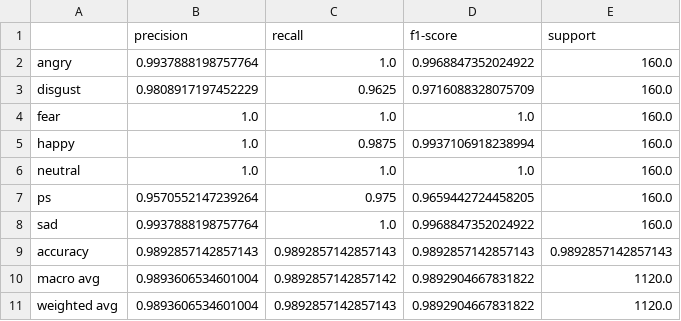
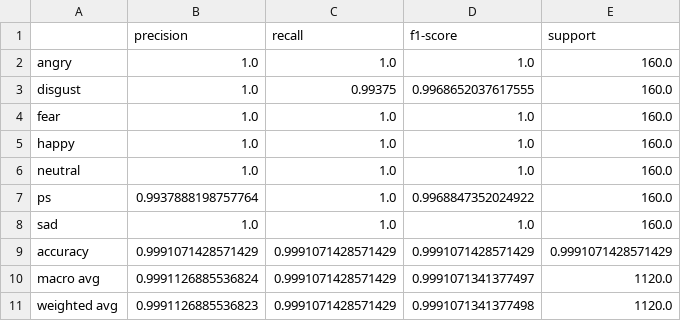
Before and after one commit to Marvellous-Udoye/speech-emotion-recognition, a CSV file: results/metrics.csv, drawn as a sheet.

```diff
--- a/results/metrics.csv
+++ b/results/metrics.csv
@@ -1,11 +1,11 @@
 ,precision,recall,f1-score,support
-angry,0.9937888198757764,1.0,0.9968847352024922,160.0
-disgust,0.9808917197452229,0.9625,0.9716088328075709,160.0
+angry,1.0,1.0,1.0,160.0
+disgust,1.0,0.99375,0.9968652037617555,160.0
 fear,1.0,1.0,1.0,160.0
-happy,1.0,0.9875,0.9937106918238994,160.0
+happy,1.0,1.0,1.0,160.0
 neutral,1.0,1.0,1.0,160.0
-ps,0.9570552147239264,0.975,0.9659442724458205,160.0
-sad,0.9937888198757764,1.0,0.9968847352024922,160.0
-accuracy,0.9892857142857143,0.9892857142857143,0.9892857142857143,0.9892857142857143
-macro avg,0.9893606534601004,0.9892857142857142,0.9892904667831822,1120.0
-weighted avg,0.9893606534601004,0.9892857142857143,0.9892904667831822,1120.0
+ps,0.9937888198757764,1.0,0.9968847352024922,160.0
+sad,1.0,1.0,1.0,160.0
+accuracy,0.9991071428571429,0.9991071428571429,0.9991071428571429,0.9991071428571429
+macro avg,0.9991126885536824,0.9991071428571429,0.9991071341377497,1120.0
+weighted avg,0.9991126885536823,0.9991071428571429,0.9991071341377498,1120.0
```
Also changed, not shown: results/sample_predictions.csv, 6 other files.
